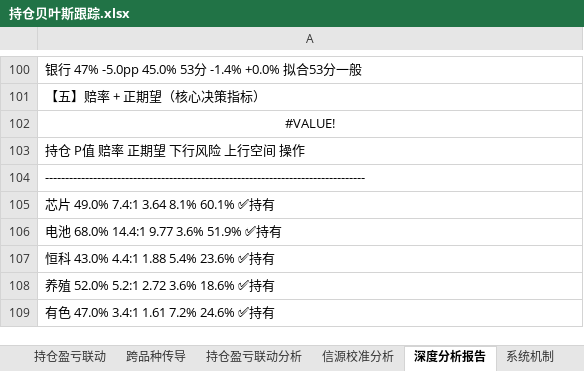
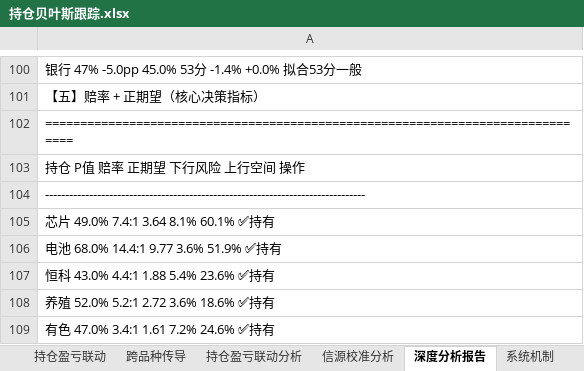
Before and after one commit to f840047663-bot/external-memory, an Excel workbook: 持仓贝叶斯跟踪.xlsx, sheet 深度分析报告, drawn as a sheet; only a part is shown, gaps mark what is left out; values as stored, in another font and other column widths than the file's, no borders; formulas without a stored value are shown as written; the diff covers the shown part only; the diff names each change by its address in the sheet, - before the commit and + after, or states it on an @@ line.

```diff
--- a/持仓贝叶斯跟踪.xlsx (sheet 深度分析报告)
+++ b/持仓贝叶斯跟踪.xlsx (sheet 深度分析报告)
-A102: #VALUE!
+A102: ===============================================================================
-A102 alignment: center
+A102 alignment: left
```
Also changed, not shown: 8 edited cells and cell formats elsewhere in this sheet, sheet 总看板, sheet 系统机制, sheet Sheet2, sheet 三源联动分析, other sheet tabs.
